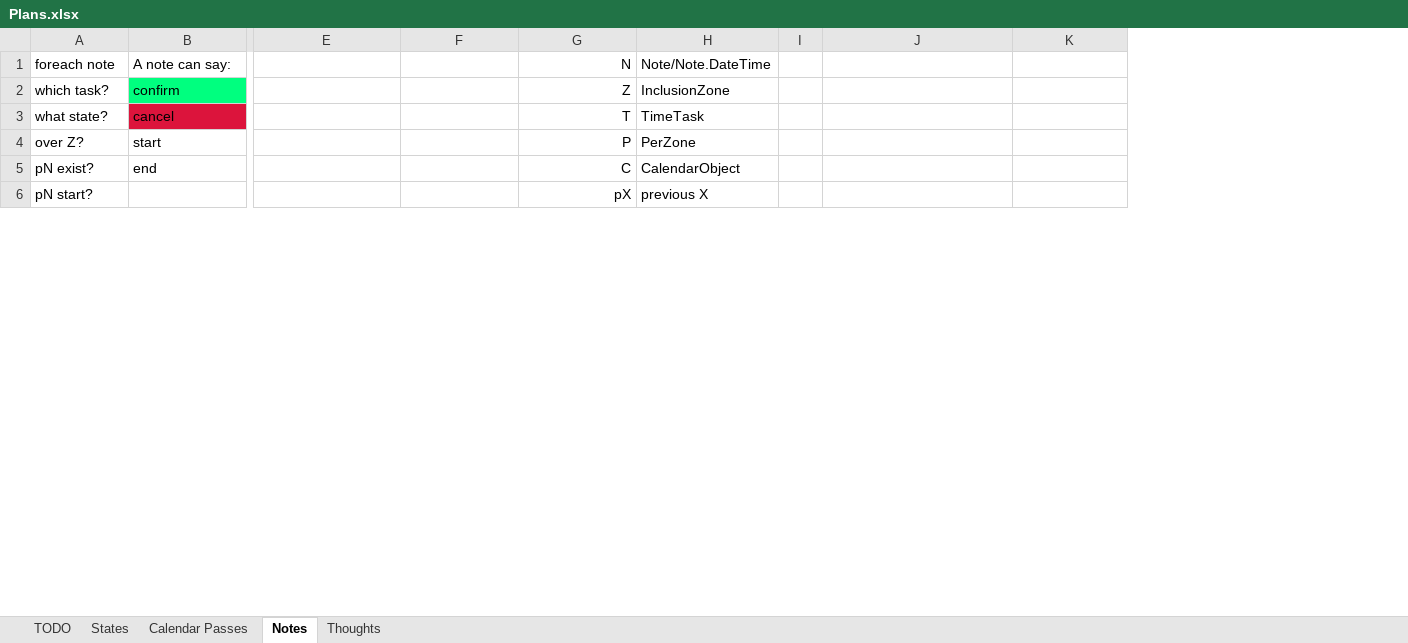
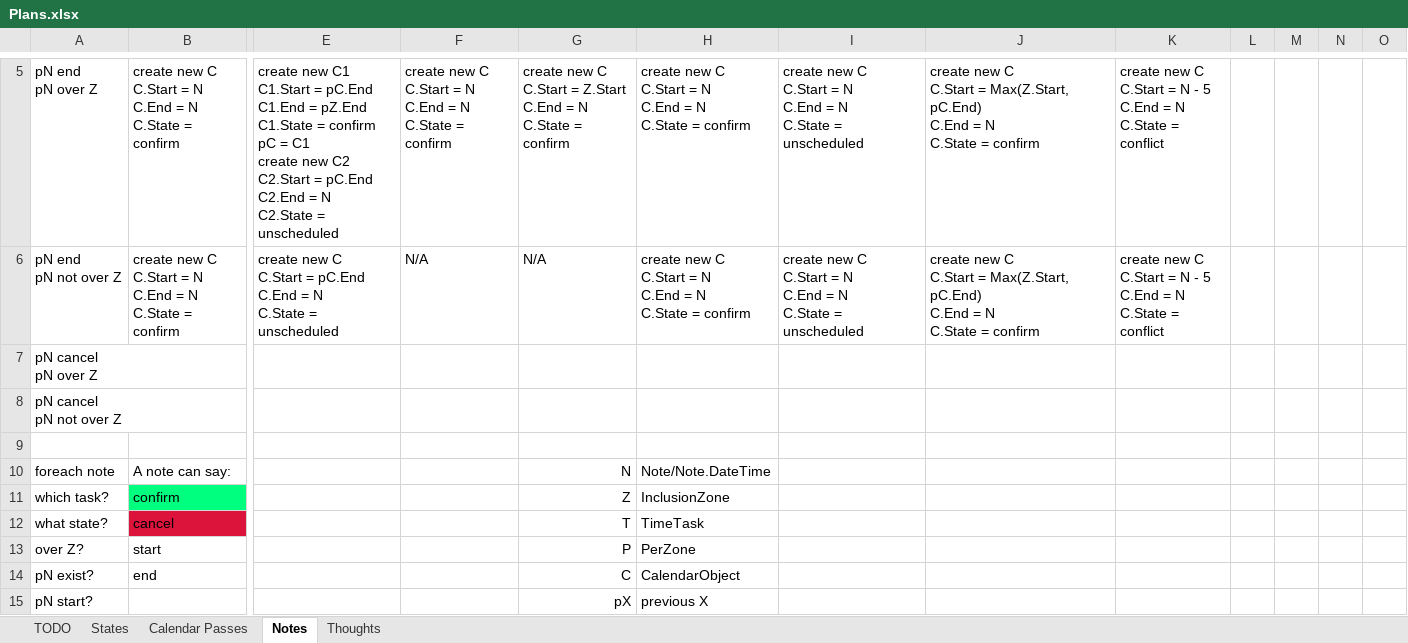
Before and after one commit to NuCode1497/TimekeeperWPF, an Excel workbook: Plans.xlsx, sheet Notes, drawn as a sheet; only a part is shown, gaps mark what is left out; values as stored, in another font and other column widths than the file's, no borders; conditional formats not drawn; removed rows and columns are numbered as before the commit, all else as after; rows hold the shown columns only; ↵ is a line break in a cell; the diff covers the shown part only; the diff names each change by its address in the sheet, - before the commit and + after, or states it on an @@ line.

Commit message:
Note Theory

```diff
--- a/Plans.xlsx (sheet Notes)
+++ b/Plans.xlsx (sheet Notes)
-column I, empty
+column I, empty
+column L, empty
+column M, empty
+column N, empty
+column O, empty
+row 5: pN end ↵ pN over Z | create new C ↵ C.Start = N ↵ C.End = N ↵ C.State = confirm | create new C1 ↵ C1.Start = pC.End ↵ C1.End = pZ.End ↵ C1.State = confirm ↵ pC = C1 ↵ create new C2 ↵ C2.Start = pC.End ↵ C2.End = N ↵ C2.State = unscheduled | create new C ↵ C.Start = N ↵ C.End = N ↵ C.State = confirm | create new C ↵ C.Start = Z.Start ↵ C.End = N ↵ C.State = confirm | create new C ↵ C.Start = N ↵ C.End = N ↵ C.State = confirm | create new C ↵ C.Start = N ↵ C.End = N ↵ C.State = unscheduled | create new C ↵ C.Start = Max(Z.Start, pC.End) ↵ C.End = N ↵ C.State = confirm | create new C ↵ C.Start = N - 5 ↵ C.End = N ↵ C.State = conflict
+row 6: pN end ↵ pN not over Z | create new C ↵ C.Start = N ↵ C.End = N ↵ C.State = confirm | create new C ↵ C.Start = pC.End ↵ C.End = N ↵ C.State = unscheduled | N/A | N/A | create new C ↵ C.Start = N ↵ C.End = N ↵ C.State = confirm | create new C ↵ C.Start = N ↵ C.End = N ↵ C.State = unscheduled | create new C ↵ C.Start = Max(Z.Start, pC.End) ↵ C.End = N ↵ C.State = confirm | create new C ↵ C.Start = N - 5 ↵ C.End = N ↵ C.State = conflict
+row 7: pN cancel ↵ pN over Z
+row 8: pN cancel ↵ pN not over Z
+row 9: (empty)
```
Also changed, not shown: 4 added rows and 6 removed rows elsewhere in this sheet, sheet States, sheet TODO, sheet Calendar Passes, 3 other files.
